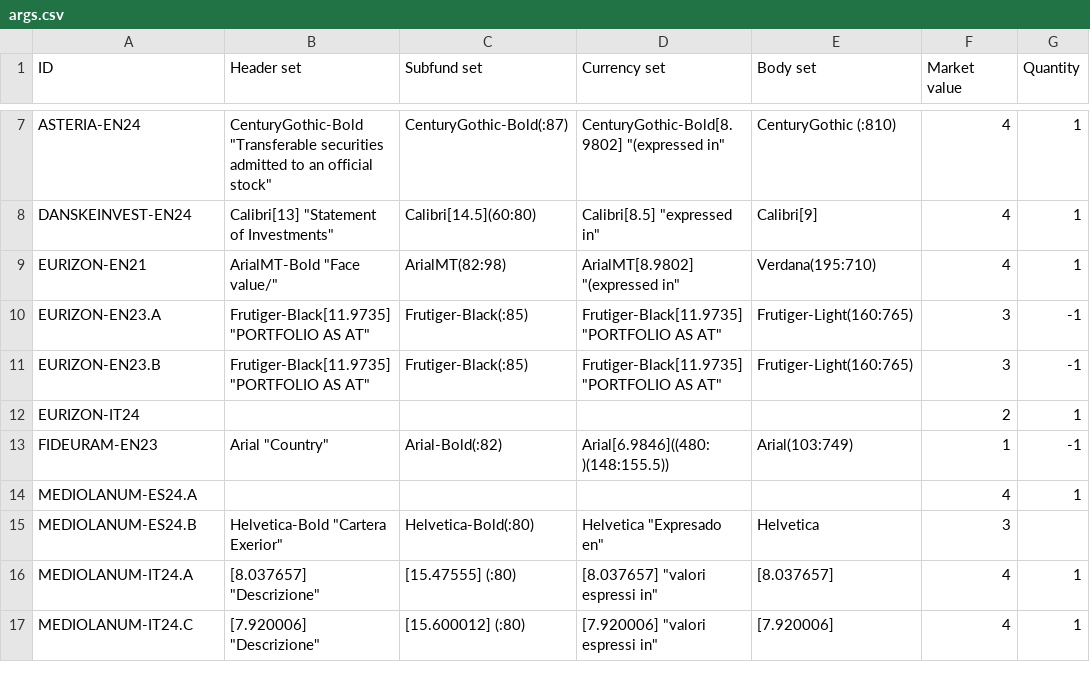
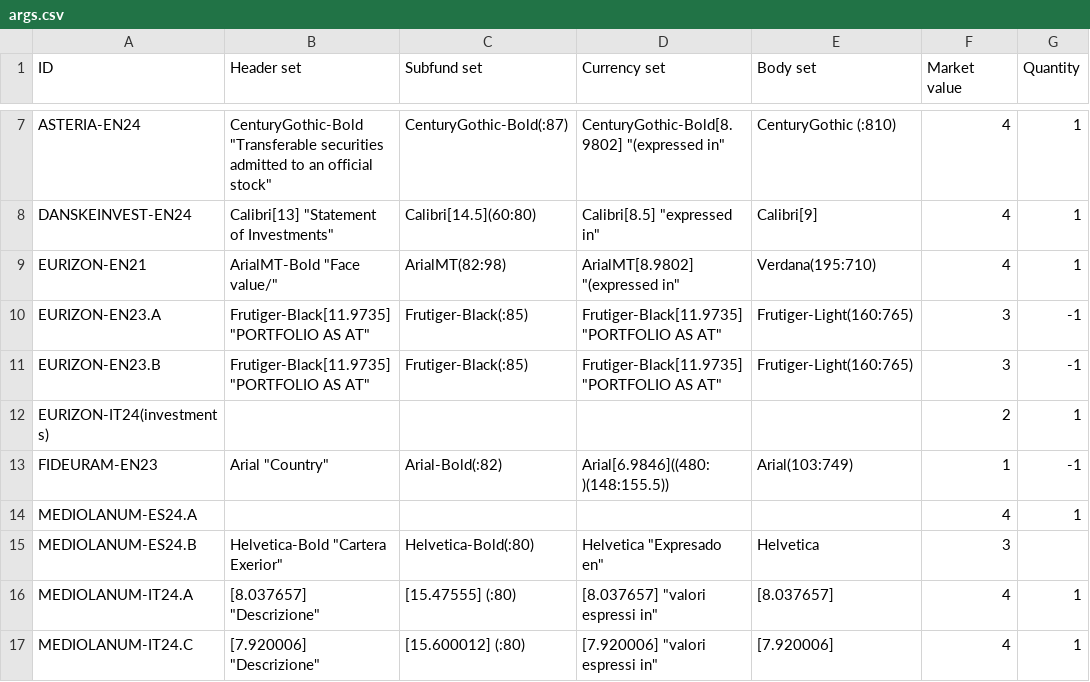
Before and after one commit to tvp-freeports/analysis_finance_reports, a CSV file: src/freeports_analysis/formats/algorithms/structured/args.csv, drawn as a sheet; only a part is shown, gaps mark what is left out; the diff names each change by its address in the sheet, - before the commit and + after, or states it on an @@ line.

```diff
--- a/src/freeports_analysis/formats/algorithms/structured/args.csv
+++ b/src/freeports_analysis/formats/algorithms/structured/args.csv
-A12 (ID): EURIZON-IT24
+A12 (ID): EURIZON-IT24(investments)
```
Also changed, not shown: src/freeports_analysis/formats/algorithms/structured/partial_pipes.csv, 1 other file.
